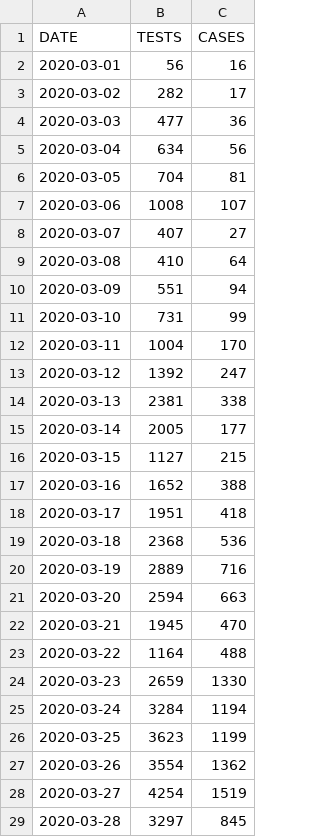
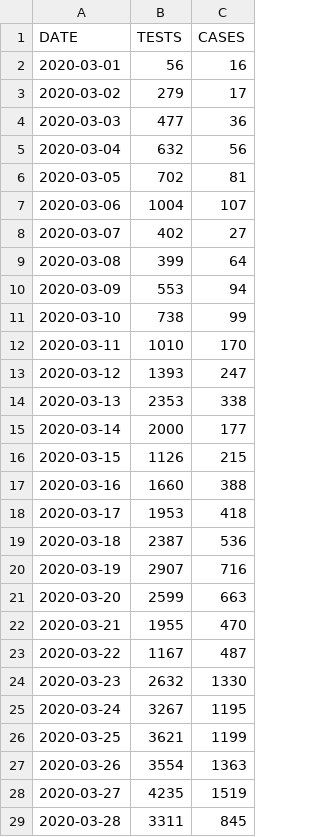
Before and after one commit to pschaus/covidbe-opendata, a CSV file: static/csv/be-covid-testing.csv, drawn as a sheet; only a part is shown; the diff covers the shown part only.

```diff
--- a/static/csv/be-covid-testing.csv
+++ b/static/csv/be-covid-testing.csv
@@ -2,28 +2,28 @@ DATE,TESTS,CASES
 2020-03-01,56,16
-2020-03-02,282,17
+2020-03-02,279,17
 2020-03-03,477,36
-2020-03-04,634,56
-2020-03-05,704,81
-2020-03-06,1008,107
-2020-03-07,407,27
-2020-03-08,410,64
-2020-03-09,551,94
-2020-03-10,731,99
-2020-03-11,1004,170
-2020-03-12,1392,247
-2020-03-13,2381,338
-2020-03-14,2005,177
-2020-03-15,1127,215
-2020-03-16,1652,388
-2020-03-17,1951,418
-2020-03-18,2368,536
-2020-03-19,2889,716
-2020-03-20,2594,663
-2020-03-21,1945,470
-2020-03-22,1164,488
-2020-03-23,2659,1330
-2020-03-24,3284,1194
-2020-03-25,3623,1199
-2020-03-26,3554,1362
-2020-03-27,4254,1519
-2020-03-28,3297,845
+2020-03-04,632,56
+2020-03-05,702,81
+2020-03-06,1004,107
+2020-03-07,402,27
+2020-03-08,399,64
+2020-03-09,553,94
+2020-03-10,738,99
+2020-03-11,1010,170
+2020-03-12,1393,247
+2020-03-13,2353,338
+2020-03-14,2000,177
+2020-03-15,1126,215
+2020-03-16,1660,388
+2020-03-17,1953,418
+2020-03-18,2387,536
+2020-03-19,2907,716
+2020-03-20,2599,663
+2020-03-21,1955,470
+2020-03-22,1167,487
+2020-03-23,2632,1330
+2020-03-24,3267,1195
+2020-03-25,3621,1199
+2020-03-26,3554,1363
+2020-03-27,4235,1519
+2020-03-28,3311,845
```
Also changed, not shown: 1 added row and 34 edited cells elsewhere in this file, static/csv/be-covid-hospi.csv, static/csv/be-covid-mortality.csv, 12 other files.
